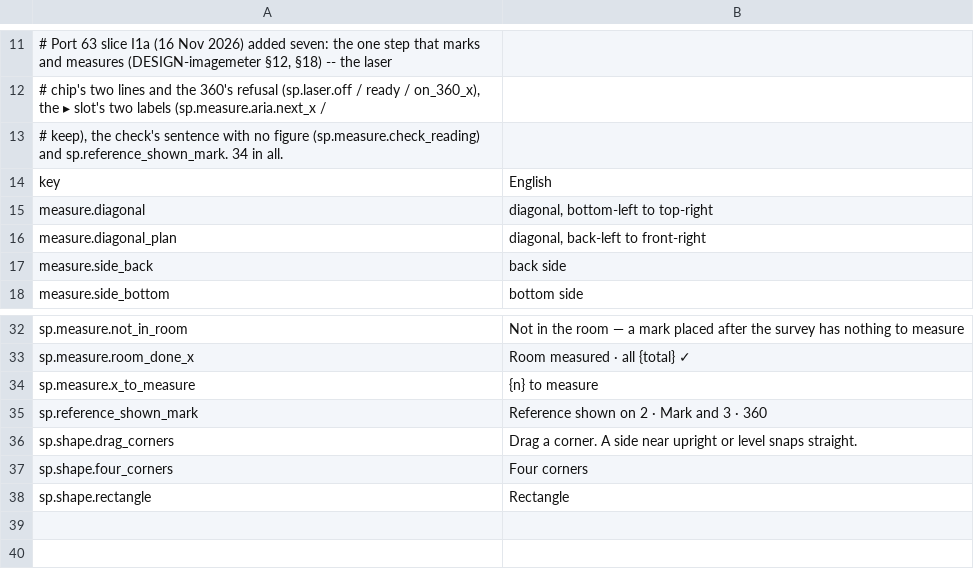
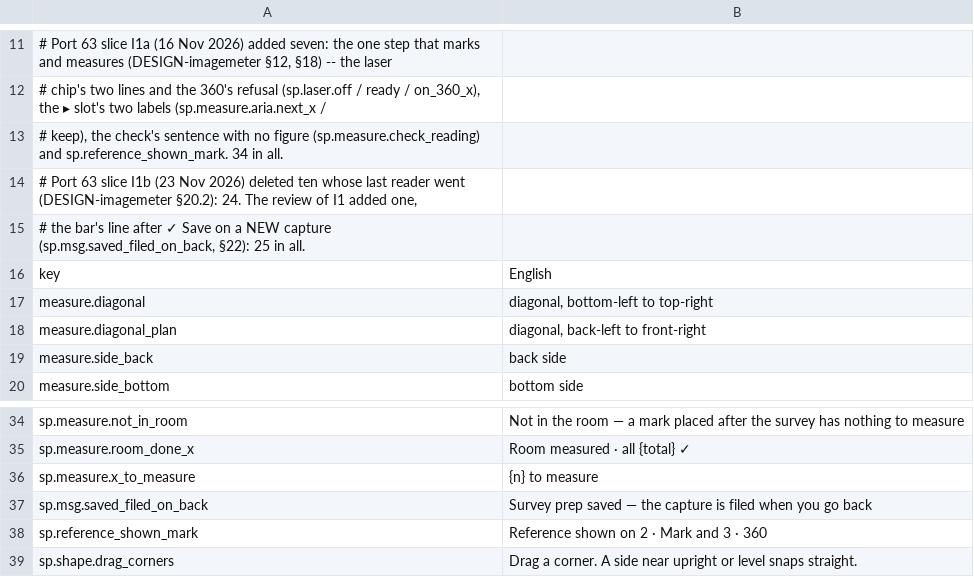
Before and after one commit to malletcraft/mallet_estimator, a TSV file: android/i18n/mr-pending.tsv, drawn as a sheet; only a part is shown, gaps mark what is left out; the shorter side is filled out with more unchanged rows; the diff names each change by its address in the sheet, - before the commit and + after, or states it on an @@ line.

```diff
--- a/android/i18n/mr-pending.tsv
+++ b/android/i18n/mr-pending.tsv
+row 14: # Port 63 slice I1b (23 Nov 2026) deleted ten whose last reader went (DESIGN-imagemeter §20.2): 24. The review of I1 added one,
+row 15: # the bar's line after ✓ Save on a NEW capture (sp.msg.saved_filed_on_back, §22): 25 in all.
+row 37: sp.msg.saved_filed_on_back | Survey prep saved — the capture is filed when you go back
```
Also changed, not shown: android/i18n/index.tsv, 21 other files.
